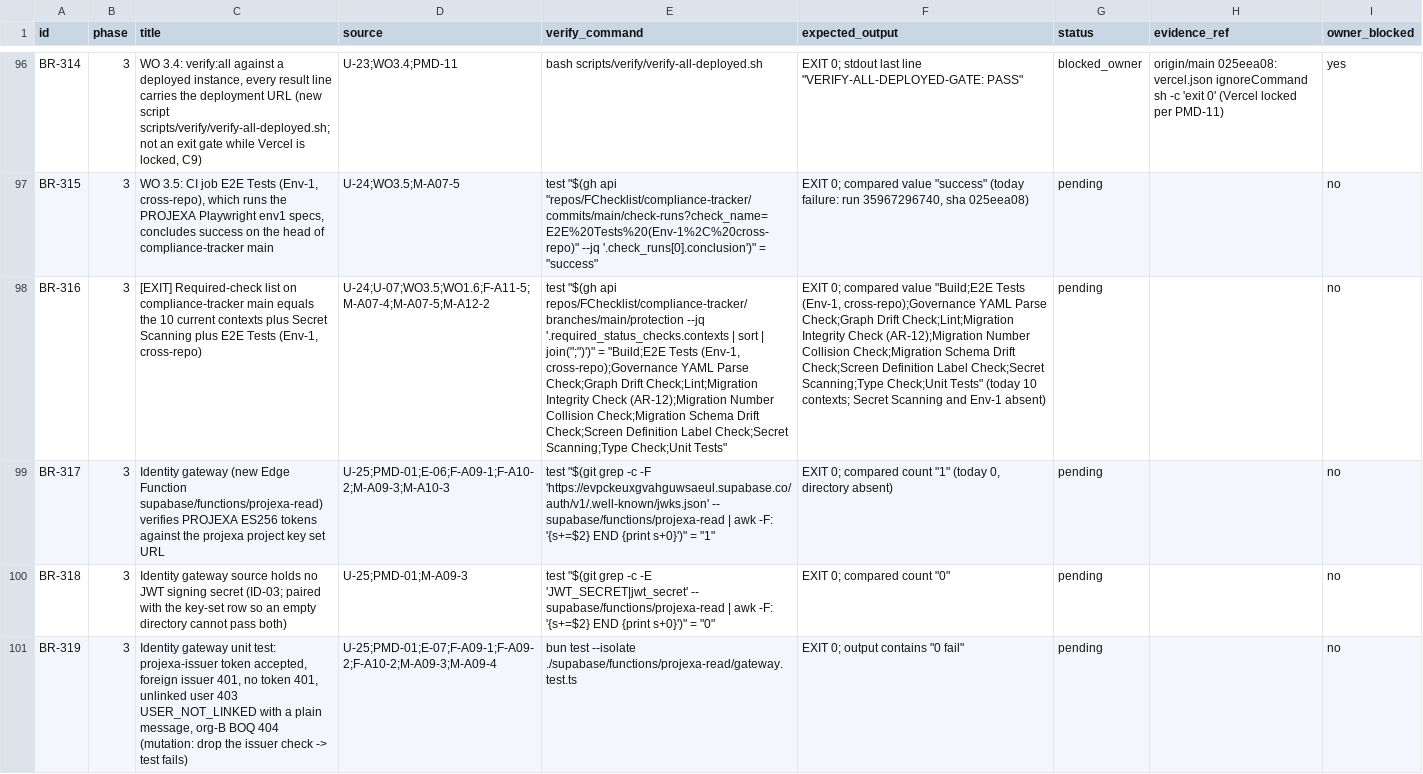
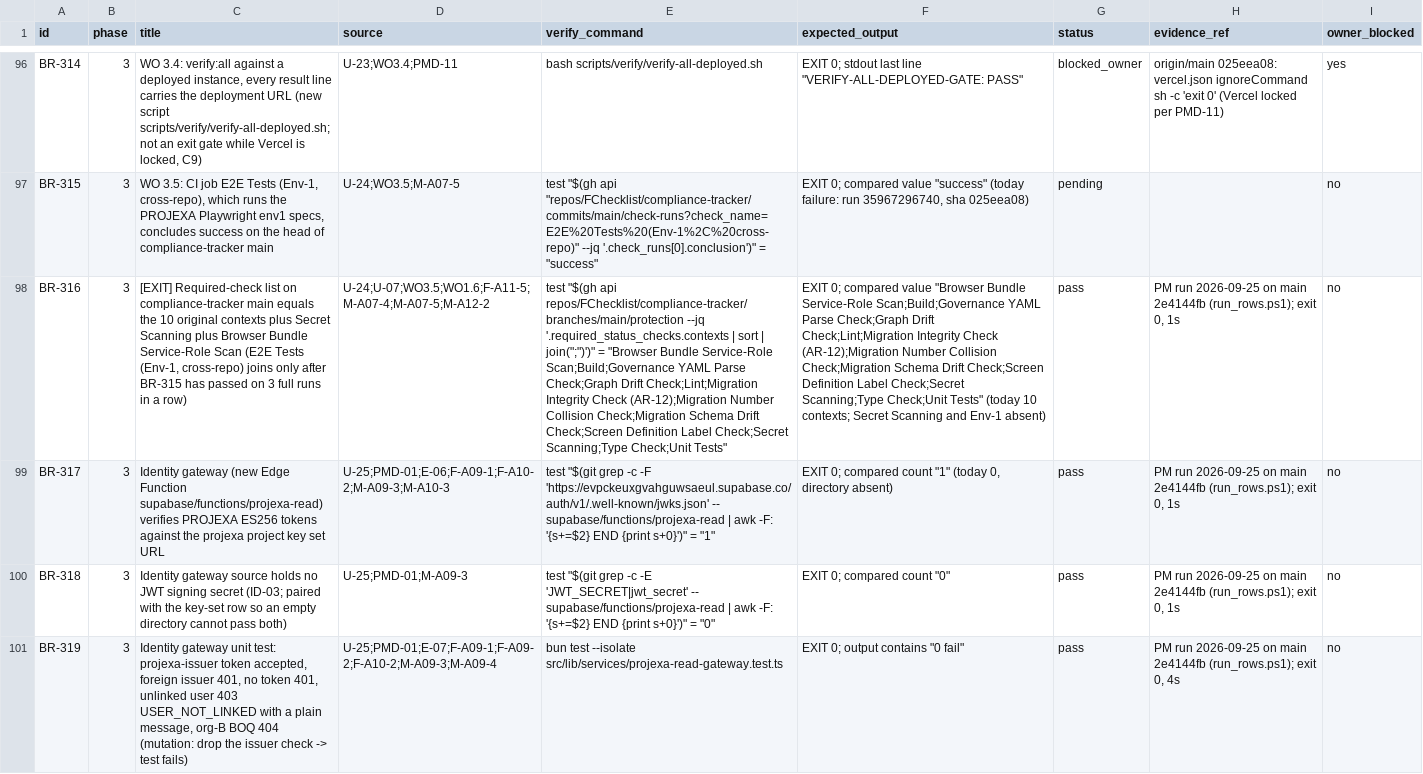
Before and after one commit to FChecklist/compliance-tracker, a CSV file: ai-os/projexa-build-001/BOOLEAN_REGISTER.csv, drawn as a sheet; only a part is shown, gaps mark what is left out; the diff covers the shown part only; the diff names each change by its address in the sheet, - before the commit and + after, or states it on an @@ line.

```diff
--- a/ai-os/projexa-build-001/BOOLEAN_REGISTER.csv
+++ b/ai-os/projexa-build-001/BOOLEAN_REGISTER.csv
-C98 (title): …the 10 current contexts plus Secret Scanning plus E2E Tests (Env-1, cross-repo)
+C98 (title): …the 10 original contexts plus Secret Scanning plus Browser Bundle Service-Role Scan (E2E Tests (Env-1, cross-repo) joins only after BR-315 has passed on 3 full runs in a row)
-E98 (verify_command): …join(";")')" = "Build;E2E Tests (Env-1, cross-repo);Governance YAML Parse…
+E98 (verify_command): …join(";")')" = "Browser Bundle Service-Role Scan;Build;Governance YAML Parse…
-F98 (expected_output): …compared value "Build;E2E Tests (Env-1, cross-repo);Governance YAML Parse…
+F98 (expected_output): …compared value "Browser Bundle Service-Role Scan;Build;Governance YAML Parse…
-G98:G101 (status): pending
+G98:G101 (status): pass
-H98:H100 (evidence_ref): (empty)
+H98:H100 (evidence_ref): PM run 2026-09-25 on main 2e4144fb (run_rows.ps1); exit 0, 1s
-E101 (verify_command): …test --isolate ./supabase/functions/projexa-read/gateway.test.ts
+E101 (verify_command): …test --isolate src/lib/services/projexa-read-gateway.test.ts
-H101 (evidence_ref): (empty)
+H101 (evidence_ref): PM run 2026-09-25 on main 2e4144fb (run_rows.ps1); exit 0, 4s
```
Also changed, not shown: 121 edited cells elsewhere in this file, 4 other files.
